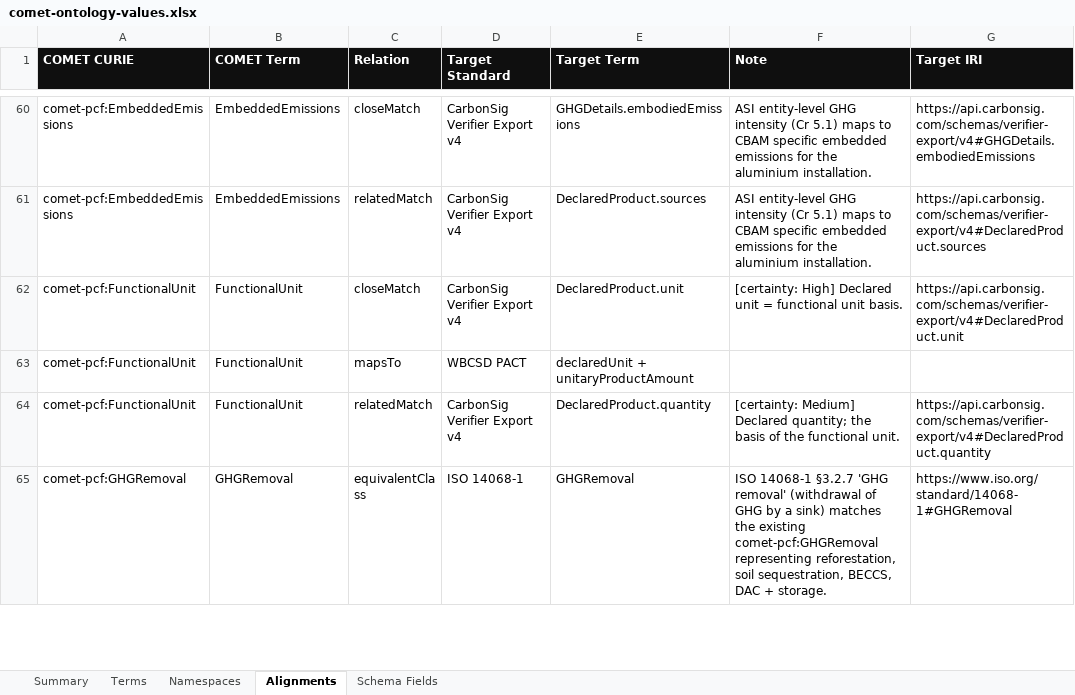
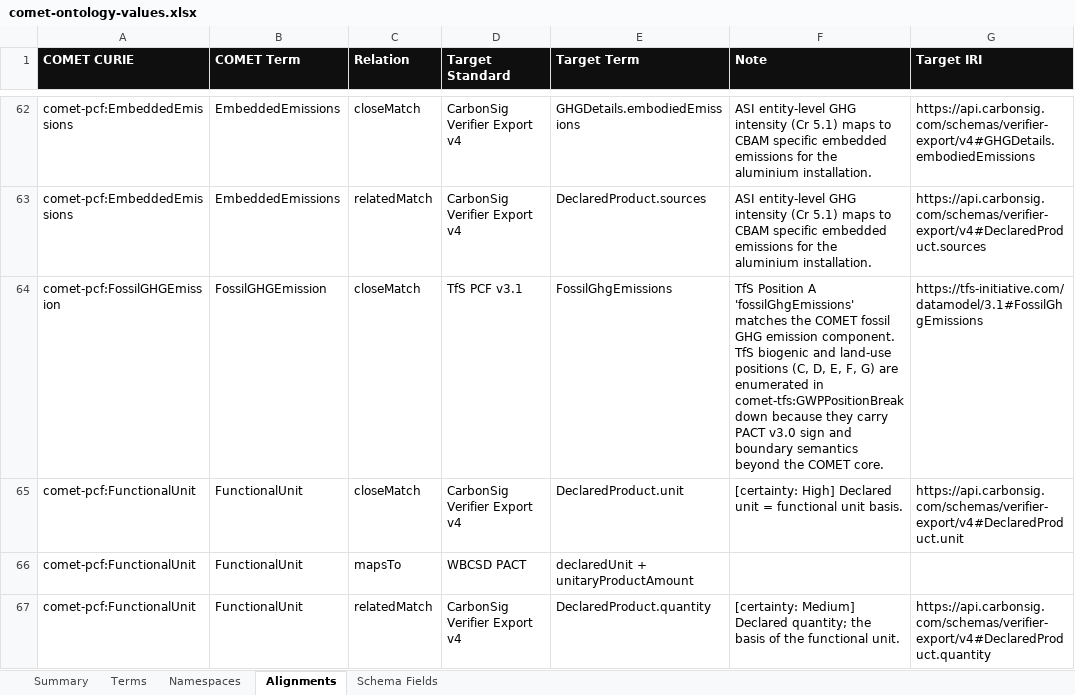
Before and after one commit to Carbonsig/comet-ontology, an Excel workbook: docs/comet-ontology-values.xlsx, sheet Alignments, drawn as a sheet; only a part is shown, gaps mark what is left out; the shorter side is filled out with more unchanged rows; values as stored, in another font and other column widths than the file's, no borders; the diff covers the shown part only; the diff names each change by its address in the sheet, - before the commit and + after, or states it on an @@ line.

Commit message:
docs: promote comet-tfs (TfS PCF v3.1) into published ontology graph
Regenerate ontology map + docs to fold the comet-tfs extension (committed
d3ba1b9) into the published graph: +167 terms (24 classes, 79 enum values,
13 object props, 51 datatype props), 1001->1168 total. Register namespace in
comet-context.jsonld + build-ontology-map.py; surface in index/ontology/
data-exchange docs. Purely additive; all prior namespaces intact; TTLs parse
(863+129 triples); rebuild deterministic.

```diff
--- a/docs/comet-ontology-values.xlsx (sheet Alignments)
+++ b/docs/comet-ontology-values.xlsx (sheet Alignments)
+row 64: comet-pcf:FossilGHGEmission | FossilGHGEmission | closeMatch | TfS PCF v3.1 | FossilGhgEmissions | TfS Position A 'fossilGhgEmissions' matches the COMET fossil GHG emission component. TfS biogenic and land-use positions (C, D, E, F, G) are enumerated in comet-tfs:GWPPositionBreakdown because they carry PACT v3.0 sign and boundary semantics beyond the COMET core. | https://tfs-initiative.com/datamodel/3.1#FossilGhgEmissions
```
Also changed, not shown: 14 added rows and 4 edited cells elsewhere in this sheet, sheet Terms, sheet Summary, sheet Namespaces, 8 other files.
